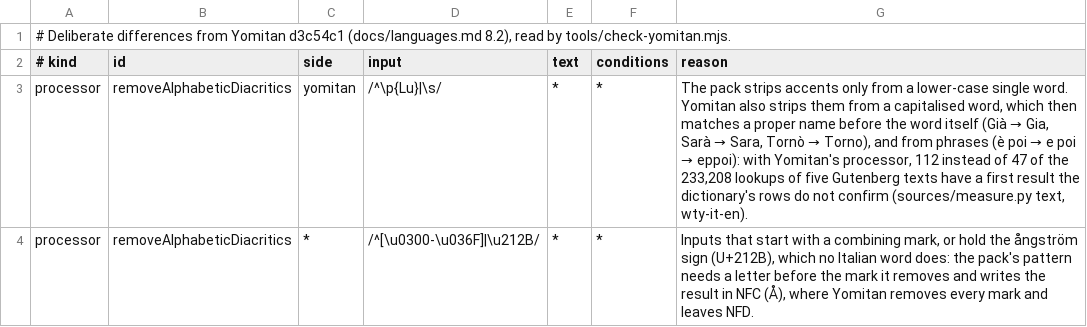
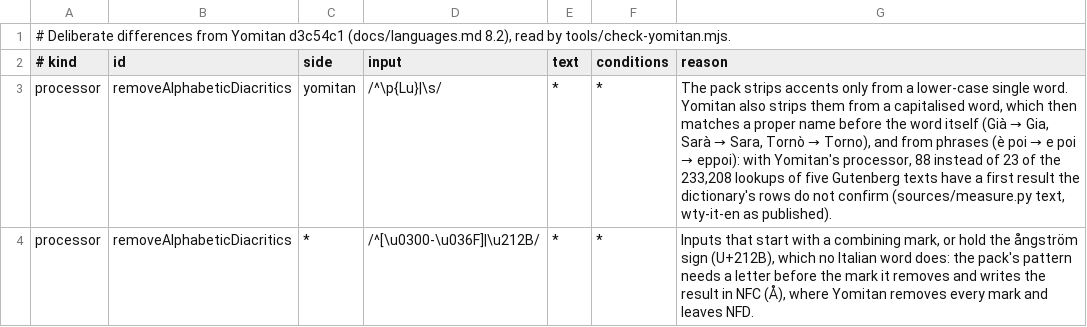
Before and after one commit to bee-san/hoshidicts, a TSV file: languages/it/sources/yomitan-differences.tsv, drawn as a sheet.

Commit message:
it: README with sources, provenance, measurements and known gaps
Every number measured at 79fd0f9 with wty-it-en as published and with a
copy whose untagged rows carry the pack's D tags (the lookups
untaggedTerms "pass", bee-san/hoshidicts#58, will give).

```diff
--- a/languages/it/sources/yomitan-differences.tsv
+++ b/languages/it/sources/yomitan-differences.tsv
@@ -2,3 +2,3 @@
 # kind	id	side	input	text	conditions	reason
-processor	removeAlphabeticDiacritics	yomitan	/^\p{Lu}|\s/	*	*	The pack strips accents only from a lower-case single word. Yomitan also strips them from a capitalised word, which then matches a proper name before the word itself (Già → Gia, Sarà → Sara, Tornò → Torno), and from phrases (è poi → e poi → eppoi): with Yomitan's processor, 112 instead of 47 of the 233,208 lookups of five Gutenberg texts have a first result the dictionary's rows do not confirm (sources/measure.py text, wty-it-en).
+processor	removeAlphabeticDiacritics	yomitan	/^\p{Lu}|\s/	*	*	The pack strips accents only from a lower-case single word. Yomitan also strips them from a capitalised word, which then matches a proper name before the word itself (Già → Gia, Sarà → Sara, Tornò → Torno), and from phrases (è poi → e poi → eppoi): with Yomitan's processor, 88 instead of 23 of the 233,208 lookups of five Gutenberg texts have a first result the dictionary's rows do not confirm (sources/measure.py text, wty-it-en as published).
 processor	removeAlphabeticDiacritics	*	/^[\u0300-\u036F]|\u212B/	*	*	Inputs that start with a combining mark, or hold the ångström sign (U+212B), which no Italian word does: the pack's pattern needs a letter before the mark it removes and writes the result in NFC (Å), where Yomitan removes every mark and leaves NFD.
```
Also changed, not shown: 1 other file.
